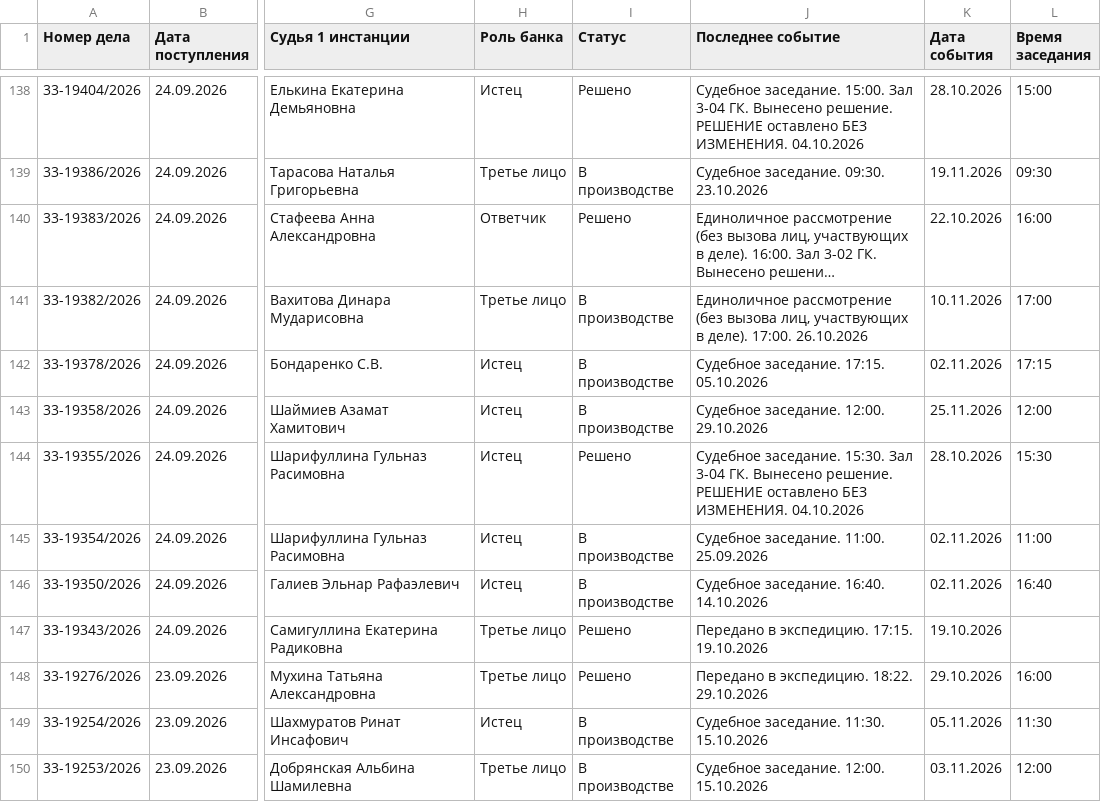
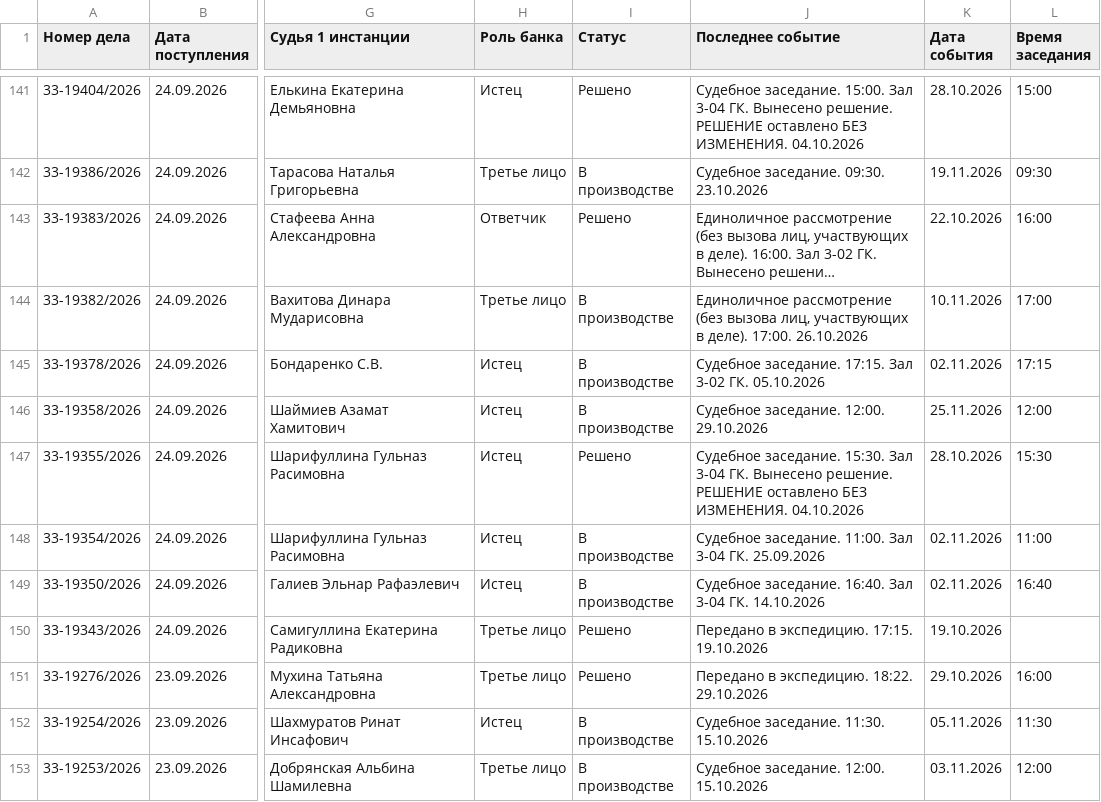
Before and after one commit to SelivanovAS/dashboard-bashkortostan, a CSV file: data/sberbank_cases.csv, drawn as a sheet; only a part is shown, gaps mark what is left out; long unchanged cells end in …; addresses are those after the commit; the diff covers the shown part only; the diff names each change by its address in the sheet, - before the commit and + after, or states it on an @@ line.

```diff
--- a/data/sberbank_cases.csv
+++ b/data/sberbank_cases.csv
-J145 (Последнее событие): Судебное заседание. 17:15. 05.10.2026
+J145 (Последнее событие): Судебное заседание. 17:15. Зал 3-02 ГК. 05.10.2026
-J148 (Последнее событие): Судебное заседание. 11:00. 25.09.2026
+J148 (Последнее событие): Судебное заседание. 11:00. Зал 3-04 ГК. 25.09.2026
-J149 (Последнее событие): Судебное заседание. 16:40. 14.10.2026
+J149 (Последнее событие): Судебное заседание. 16:40. Зал 3-04 ГК. 14.10.2026
```
Also changed, not shown: 3 added rows and 35 edited cells elsewhere in this file, 10 other files.
